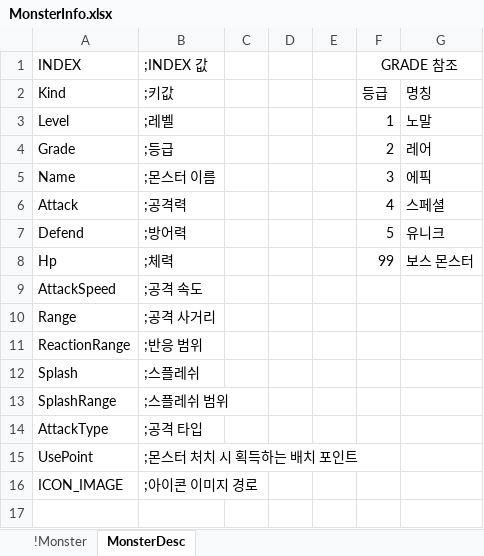
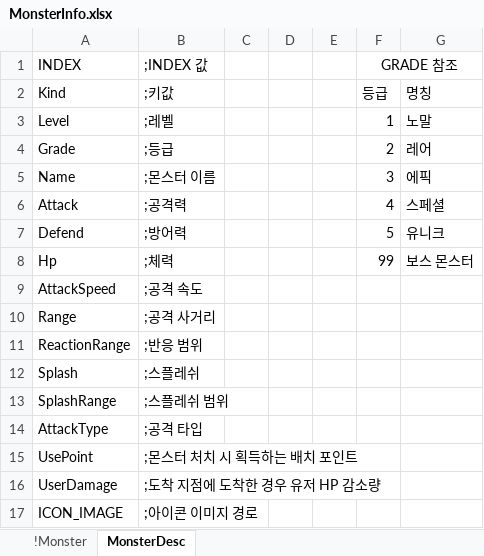
Before and after one commit to EpicRocket/SProjectDesign, an Excel workbook: Design/DataTable/MonsterInfo.xlsx, sheet MonsterDesc, drawn as a sheet; values as stored, in another font and other column widths than the file's, no borders; the diff names each change by its address in the sheet, - before the commit and + after, or states it on an @@ line.

```diff
--- a/Design/DataTable/MonsterInfo.xlsx (sheet MonsterDesc)
+++ b/Design/DataTable/MonsterInfo.xlsx (sheet MonsterDesc)
+row 16: UserDamage | ;도착 지점에 도착한 경우 유저 HP 감소량
```
Also changed, not shown: sheet !Monster, 2 other files.
